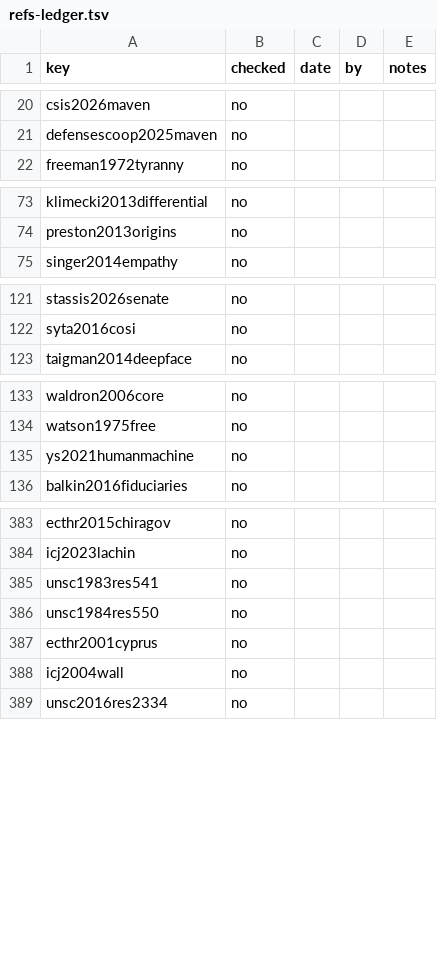
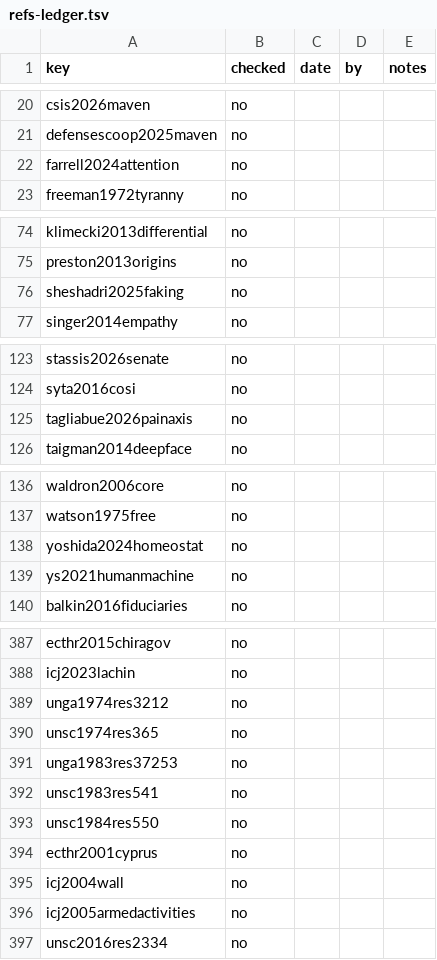
Before and after one commit to iterabloom/antifascist.intelligence, a TSV file: finishing/refs-ledger.tsv, drawn as a sheet; only a part is shown, gaps mark what is left out; the diff names each change by its address in the sheet, - before the commit and + after, or states it on an @@ line.

```diff
--- a/finishing/refs-ledger.tsv
+++ b/finishing/refs-ledger.tsv
+row 22: farrell2024attention | no
+row 76: sheshadri2025faking | no
+row 125: tagliabue2026painaxis | no
+row 138: yoshida2024homeostat | no
+row 389: unga1974res3212 | no
+row 390: unsc1974res365 | no
+row 391: unga1983res37253 | no
+row 396: icj2005armedactivities | no
```
Also changed, not shown: manuscript/sections/ORDER.tsv, 27 other files.
